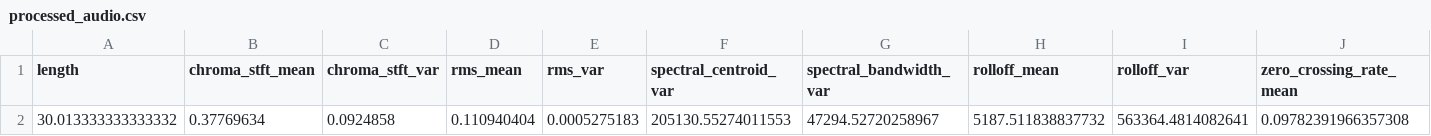
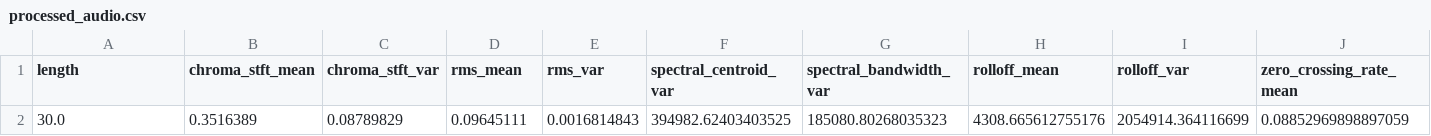
Before and after one commit to stusiojan/AudioConcept, a CSV file: data/processed/processed_audio.csv, drawn as a sheet; only a part is shown; removed rows and columns are numbered as before the commit, all else as after; rows hold the shown columns only; the diff names each change by its address in the sheet, - before the commit and + after, or states it on an @@ line.

```diff
--- a/data/processed/processed_audio.csv
+++ b/data/processed/processed_audio.csv
-row 2: 30.013333333333332 | 0.37769634 | 0.0924858 | 0.110940404 | 0.0005275183 | 205130.55274011553 | 47294.52720258967 | 5187.511838837732 | 563364.4814082641 | 0.09782391966357308
+row 2: 30.0 | 0.3516389 | 0.08789829 | 0.09645111 | 0.0016814843 | 394982.62403403525 | 185080.80268035323 | 4308.665612755176 | 2054914.364116699 | 0.08852969898897059
```
Also changed, not shown: 4 other files.
